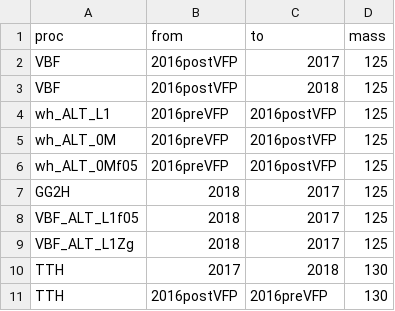
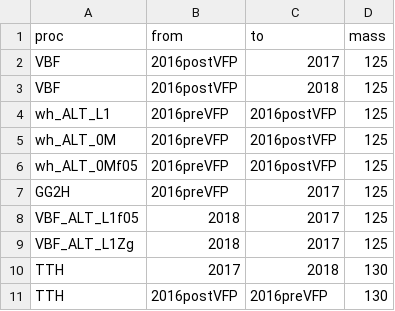
Before and after one commit to federica1998/flashggFinalFit, a CSV file: Trees2WS/CardsReplacement.csv, drawn as a sheet.

```diff
--- a/Trees2WS/CardsReplacement.csv
+++ b/Trees2WS/CardsReplacement.csv
@@ -6,3 +6,3 @@ wh_ALT_0M,2016preVFP,2016postVFP,125
 wh_ALT_0Mf05,2016preVFP,2016postVFP,125
-GG2H,2018,2017,125
+GG2H,2016preVFP,2017,125
 VBF_ALT_L1f05,2018,2017,125
```
Also changed, not shown: 3 other files.
